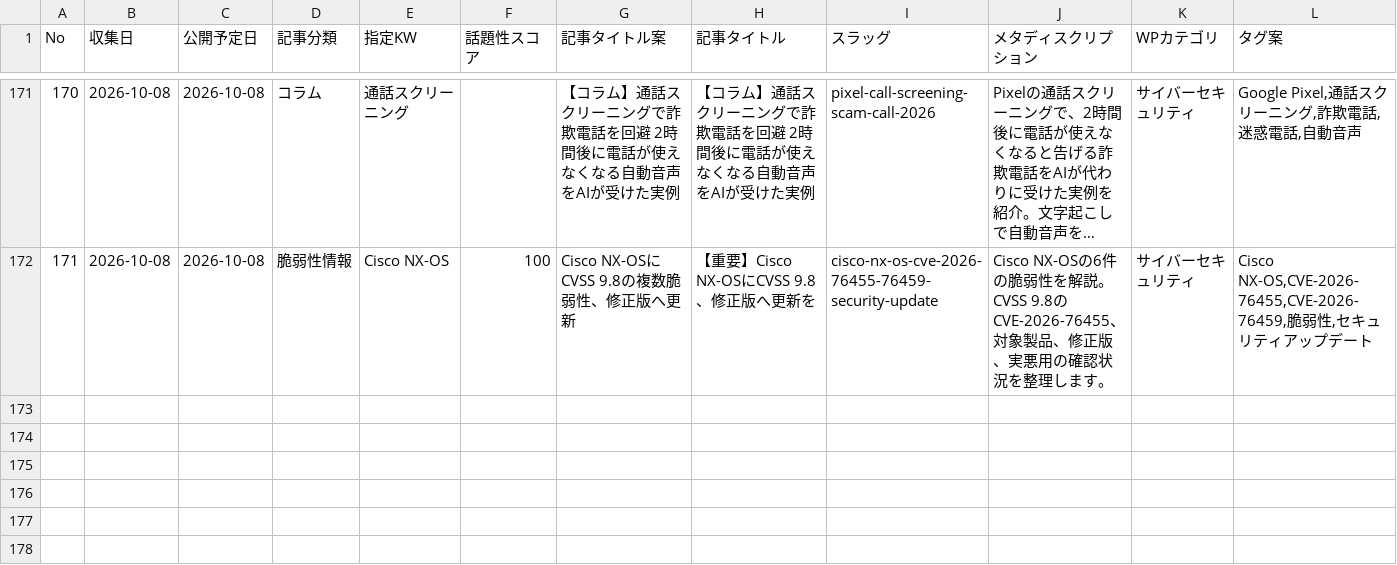
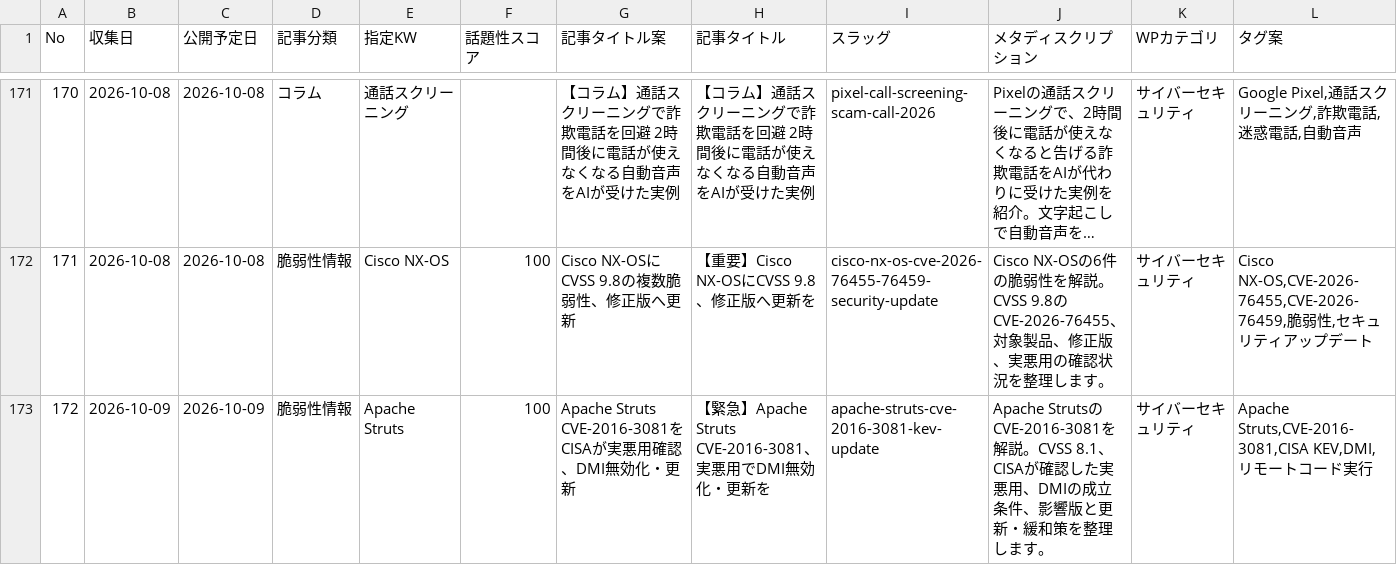
Before and after one commit to Teeeda112923/Wordpress_Post, a CSV file: projects/cybernote-security-news/data/news_ledger.csv, drawn as a sheet; only a part is shown, gaps mark what is left out; long unchanged cells end in …; rows hold the shown columns only; the diff names each change by its address in the sheet, - before the commit and + after, or states it on an @@ line.

Commit message:
Register Apache Struts CVE-2016-3081 article

```diff
--- a/projects/cybernote-security-news/data/news_ledger.csv
+++ b/projects/cybernote-security-news/data/news_ledger.csv
+row 173: 172 | 2026-10-09 | 2026-10-09 | 脆弱性情報 | Apache Struts | 100 | Apache Struts CVE-2016-3081をCISAが実悪用確認、DMI無効化・更新 | 【緊急】Apache Struts CVE-2016-3081、実悪用でDMI無効化・更新を | apache-struts-cve-2016-3081-kev-update | Apache StrutsのCVE-2016-3081を解説。CVSS 8.1、CISAが確認した実悪用、DMIの成立条件、影響版と更新・緩和策を整理します。 | サイバーセキュリティ | Apache Struts,CVE-2016-3081,CISA KEV,DMI,リモートコード実行
```
